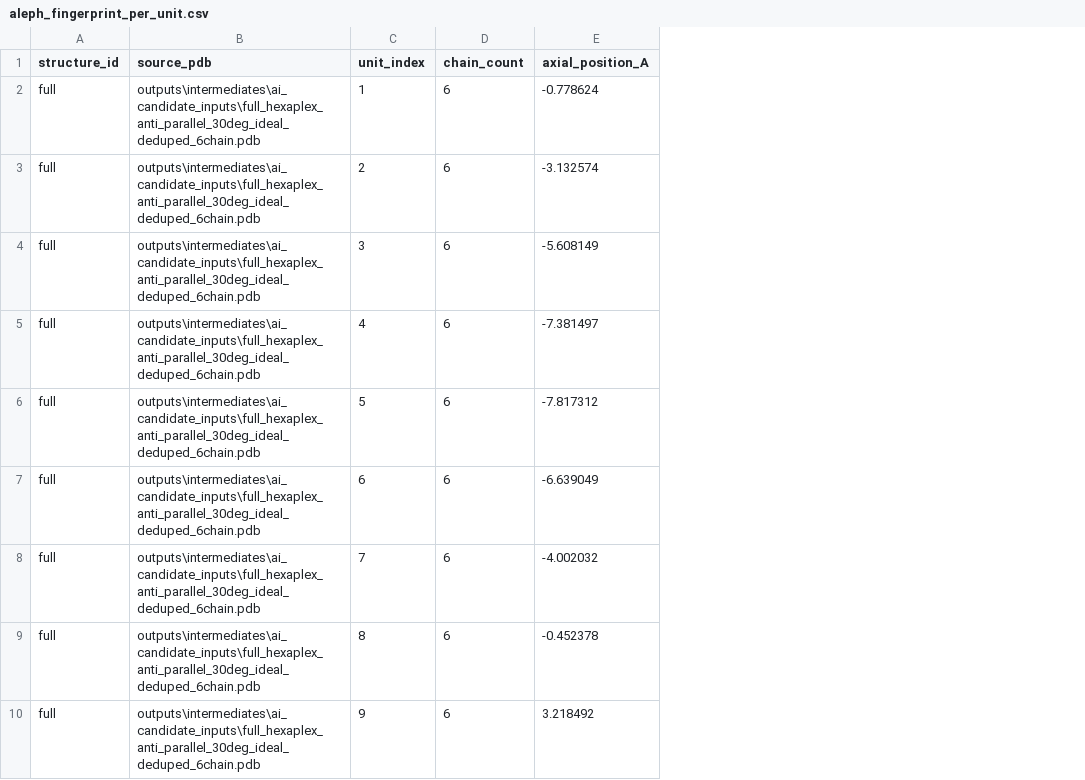
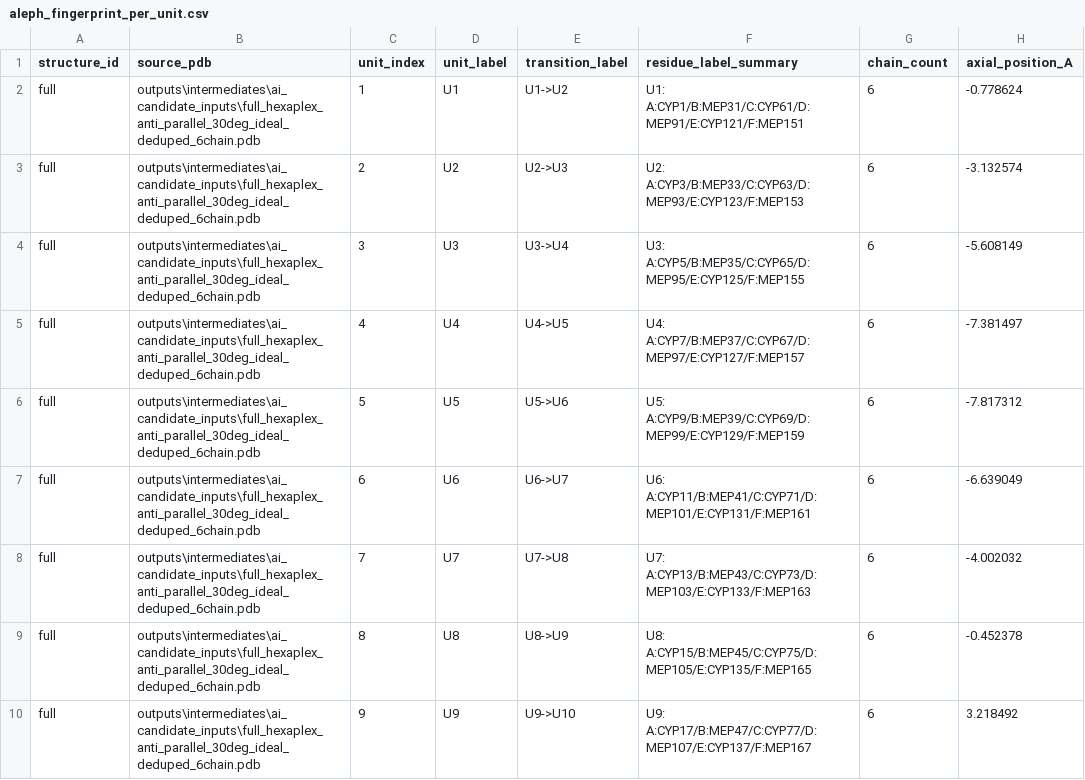
Before and after one commit to hpage3/hexaplex-formation, a CSV file: outputs/metrics/aleph_fingerprint_per_unit.csv, drawn as a sheet; only a part is shown; the diff names each change by its address in the sheet, - before the commit and + after, or states it on an @@ line.

Commit message:
Improve Aleph series fingerprint axes and labels

```diff
--- a/outputs/metrics/aleph_fingerprint_per_unit.csv
+++ b/outputs/metrics/aleph_fingerprint_per_unit.csv
+column D (unit_label), rows 2-10: U1 | U2 | U3 | U4 | U5 | U6 | U7 | U8 | U9
+column E (transition_label), rows 2-10: U1->U2 | U2->U3 | U3->U4 | U4->U5 | U5->U6 | U6->U7 | U7->U8 | U8->U9 | U9->U10
+column F (residue_label_summary), rows 2-10: U1: A:CYP1/B:MEP31/C:CYP61/D:MEP91/E:CYP121/F:MEP151 | U2: A:CYP3/B:MEP33/C:CYP63/D:MEP93/E:CYP123/F:MEP153 | U3: A:CYP5/B:MEP35/C:CYP65/D:MEP95/E:CYP125/F:MEP155 | U4: A:CYP7/B:MEP37/C:CYP67/D:MEP97/E:CYP127/F:MEP157 | U5: A:CYP9/B:MEP39/C:CYP69/D:MEP99/E:CYP129/F:MEP159 | U6: A:CYP11/B:MEP41/C:CYP71/D:MEP101/E:CYP131/F:MEP161 | U7: A:CYP13/B:MEP43/C:CYP73/D:MEP103/E:CYP133/F:MEP163 | U8: A:CYP15/B:MEP45/C:CYP75/D:MEP105/E:CYP135/F:MEP165 | U9: A:CYP17/B:MEP47/C:CYP77/D:MEP107/E:CYP137/F:MEP167
```
Also changed, not shown: outputs/metrics/aleph_fingerprint_fft_summary.csv, 9 other files.
